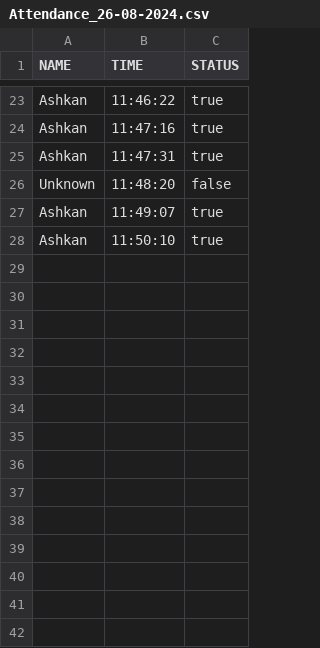
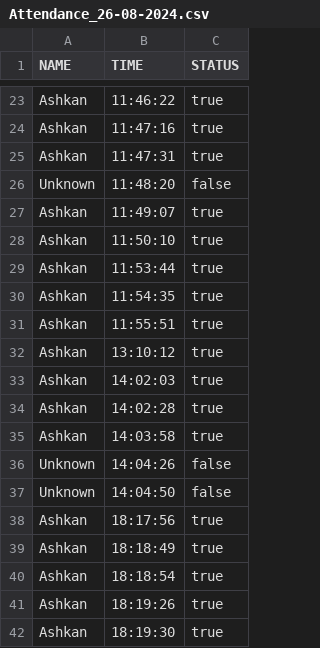
Before and after one commit to Ashkan-pahlavan/bis_du_da, a CSV file: Abschluss-Project/Attendance/Attendance_26-08-2024.csv, drawn as a sheet; only a part is shown, gaps mark what is left out.

```diff
--- a/Abschluss-Project/Attendance/Attendance_26-08-2024.csv
+++ b/Abschluss-Project/Attendance/Attendance_26-08-2024.csv
@@ -28 +28,15 @@ Ashkan,11:49:07,true
 Ashkan,11:50:10,true
+Ashkan,11:53:44,true
+Ashkan,11:54:35,true
+Ashkan,11:55:51,true
+Ashkan,13:10:12,true
+Ashkan,14:02:03,true
+Ashkan,14:02:28,true
+Ashkan,14:03:58,true
+Unknown,14:04:26,false
+Unknown,14:04:50,false
+Ashkan,18:17:56,true
+Ashkan,18:18:49,true
+Ashkan,18:18:54,true
+Ashkan,18:19:26,true
+Ashkan,18:19:30,true
```
Also changed, not shown: 13 other files.
